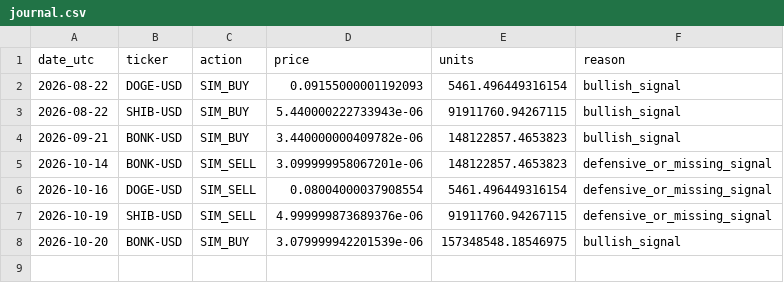
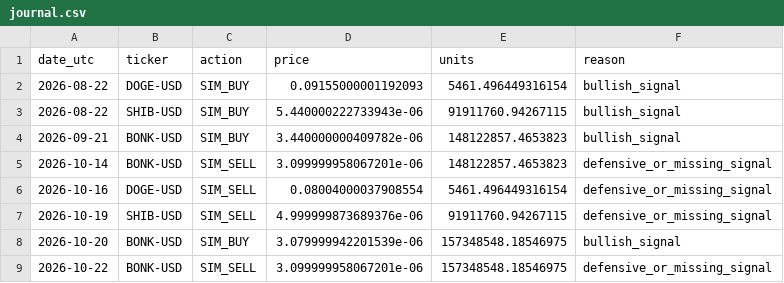
Before and after one commit to iikaitlynii/trading-bot, a CSV file: crypto_paper/journal.csv, drawn as a sheet; the diff names each change by its address in the sheet, - before the commit and + after, or states it on an @@ line.

```diff
--- a/crypto_paper/journal.csv
+++ b/crypto_paper/journal.csv
+row 9: 2026-10-22 | BONK-USD | SIM_SELL | 3.099999958067201e-06 | 157348548.18546975 | defensive_or_missing_signal
```
Also changed, not shown: crypto_paper/latest_signals.csv, crypto_paper/performance.csv, 1 other file.
